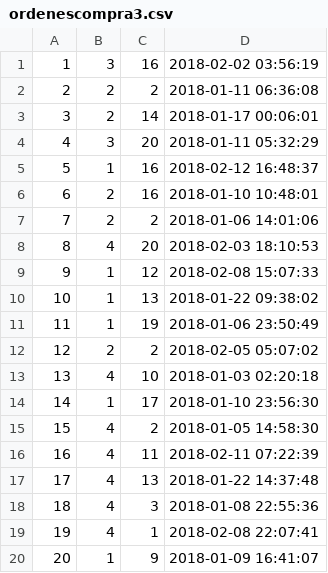
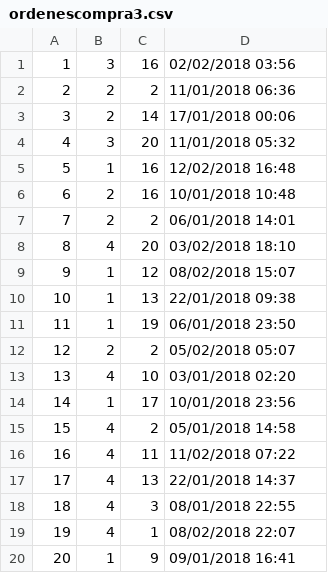
Before and after one commit to jpaoo/BD_Avanzadas, a CSV file: csv/ordenescompra3.csv, drawn as a sheet.

```diff
--- a/csv/ordenescompra3.csv
+++ b/csv/ordenescompra3.csv
@@ -1,20 +1,20 @@
-1,3,16,2018-02-02 03:56:19
-2,2,2,2018-01-11 06:36:08
-3,2,14,2018-01-17 00:06:01
-4,3,20,2018-01-11 05:32:29
-5,1,16,2018-02-12 16:48:37
-6,2,16,2018-01-10 10:48:01
-7,2,2,2018-01-06 14:01:06
-8,4,20,2018-02-03 18:10:53
-9,1,12,2018-02-08 15:07:33
-10,1,13,2018-01-22 09:38:02
-11,1,19,2018-01-06 23:50:49
-12,2,2,2018-02-05 05:07:02
-13,4,10,2018-01-03 02:20:18
-14,1,17,2018-01-10 23:56:30
-15,4,2,2018-01-05 14:58:30
-16,4,11,2018-02-11 07:22:39
-17,4,13,2018-01-22 14:37:48
-18,4,3,2018-01-08 22:55:36
-19,4,1,2018-02-08 22:07:41
-20,1,9,2018-01-09 16:41:07
+1,3,16,02/02/2018 03:56
+2,2,2,11/01/2018 06:36
+3,2,14,17/01/2018 00:06
+4,3,20,11/01/2018 05:32
+5,1,16,12/02/2018 16:48
+6,2,16,10/01/2018 10:48
+7,2,2,06/01/2018 14:01
+8,4,20,03/02/2018 18:10
+9,1,12,08/02/2018 15:07
+10,1,13,22/01/2018 09:38
+11,1,19,06/01/2018 23:50
+12,2,2,05/02/2018 05:07
+13,4,10,03/01/2018 02:20
+14,1,17,10/01/2018 23:56
+15,4,2,05/01/2018 14:58
+16,4,11,11/02/2018 07:22
+17,4,13,22/01/2018 14:37
+18,4,3,08/01/2018 22:55
+19,4,1,08/02/2018 22:07
+20,1,9,09/01/2018 16:41
```
Also changed, not shown: csv/compras3.csv, csv/librossucursal3.csv, 1 other file.
